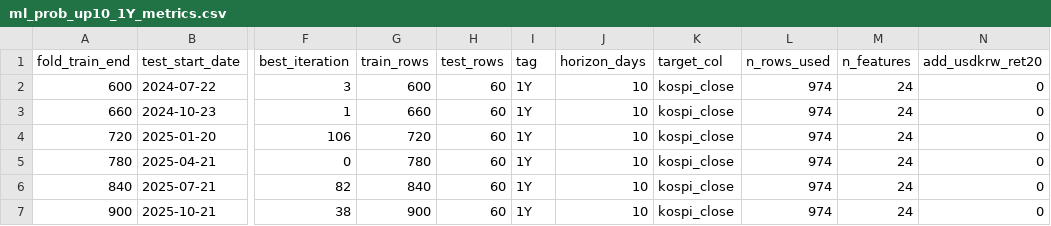
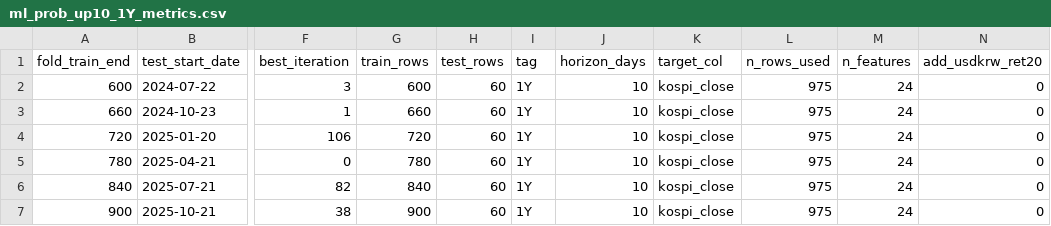
Before and after one commit to gomtang-dori/Korea-Gomtang-Index, a CSV file: data/analysis/ml_prob_up10_1Y_metrics.csv, drawn as a sheet; only a part is shown, gaps mark what is left out; the diff names each change by its address in the sheet, - before the commit and + after, or states it on an @@ line.

```diff
--- a/data/analysis/ml_prob_up10_1Y_metrics.csv
+++ b/data/analysis/ml_prob_up10_1Y_metrics.csv
-L2:L7 (n_rows_used): 974
+L2:L7 (n_rows_used): 975
```
Also changed, not shown: 15 other files.
